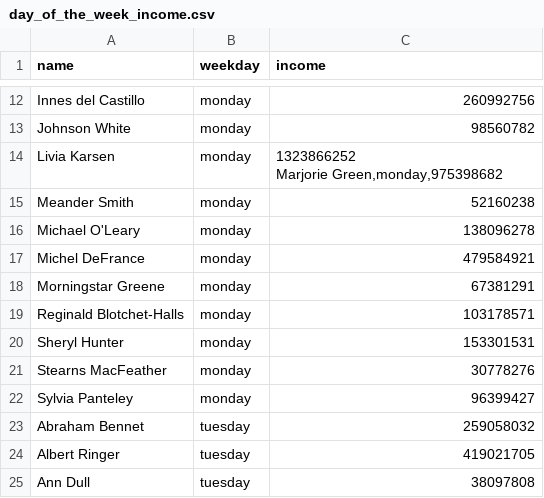
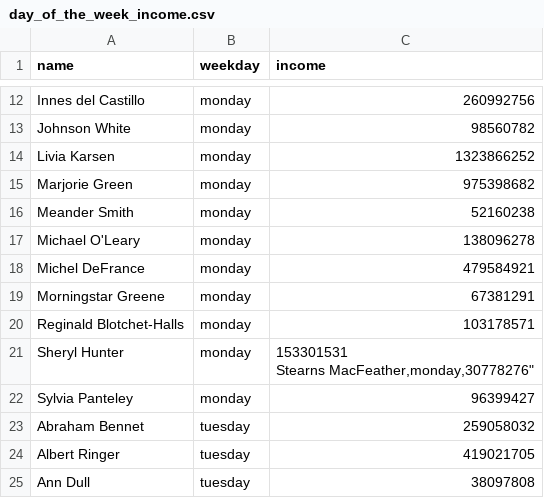
Before and after one commit to A-TONY-ONE/data-analytics-project-92, a CSV file: day_of_the_week_income.csv, drawn as a sheet; only a part is shown, gaps mark what is left out; removed rows and columns are numbered as before the commit, all else as after; ↵ is a line break in a cell; the diff names each change by its address in the sheet, - before the commit and + after, or states it on an @@ line.

Commit message:
Update day_of_the_week_income.csv

```diff
--- a/day_of_the_week_income.csv
+++ b/day_of_the_week_income.csv
-C14 (income): 1323866252 ↵ Marjorie Green,monday,975398682
+C14 (income): 1323866252
+row 15: Marjorie Green | monday | 975398682
-C21 (income): 153301531
+C21 (income): 153301531 ↵ Stearns MacFeather,monday,30778276"
-row 21: Stearns MacFeather | monday | 30778276
```
